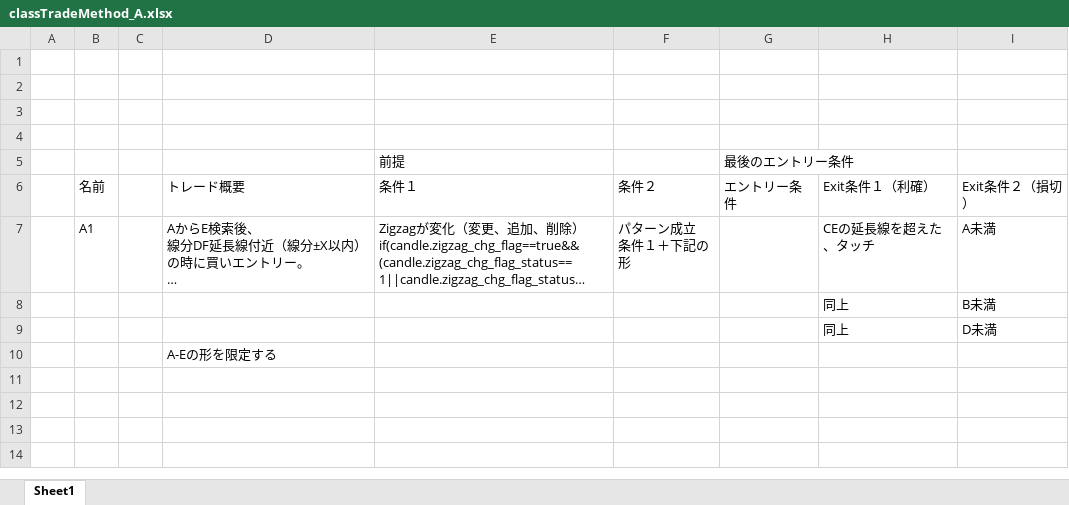
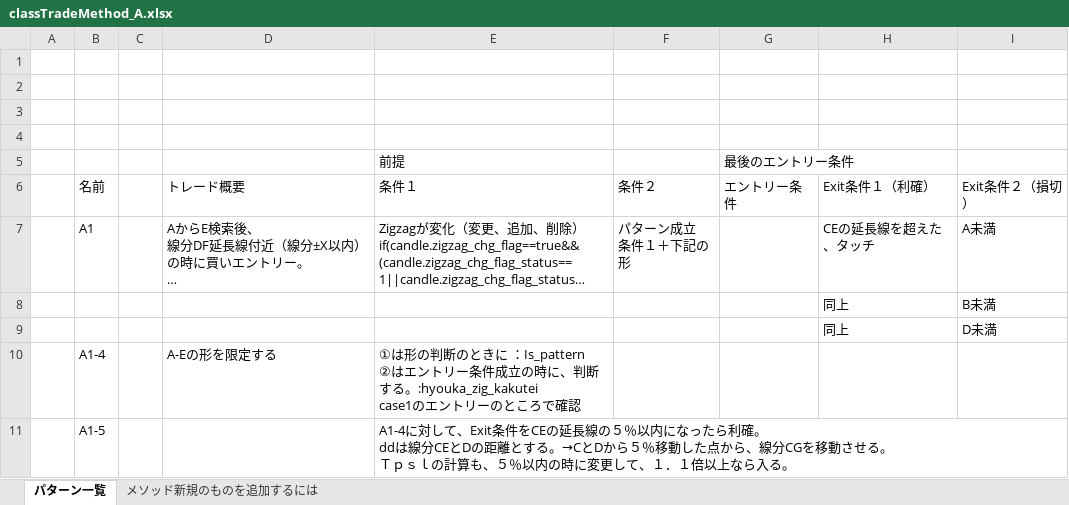
Before and after one commit to iwa5656/Ind, an Excel workbook: ind1/TradeMethodFW/classTradeMethod_A.xlsx, sheet パターン一覧, drawn as a sheet; long unchanged cells end in …; values as stored, in another font and other column widths than the file's, no borders; charts and pictures not drawn; removed rows and columns are numbered as before the commit, all else as after; ↵ is a line break in a cell; the diff names each change by its address in the sheet, - before the commit and + after, or states it on an @@ line.

```diff
--- a/ind1/TradeMethodFW/classTradeMethod_A.xlsx (sheet パターン一覧)
+++ b/ind1/TradeMethodFW/classTradeMethod_A.xlsx (sheet パターン一覧)
-sheet tab: Sheet1
+sheet tab: パターン一覧
+sheet tab: メソッド新規のものを追加するには
-row 10:  |  |  | A-Eの形を限定する
+row 10:  | A1-4 |  | A-Eの形を限定する | ①は形の判断のときに ：Is_pattern ↵ ②はエントリー条件成立の時に、判断する。:hyouka_zig_kakutei ↵ case1のエントリーのところで確認
+row 11:  | A1-5 |  |  | A1-4に対して、Exit条件をCEの延長線の５％以内になったら利確。 ↵ ddは線分CEとDの距離とする。→CとDから５％移動した点から、線分CGを移動させる。 ↵ Ｔｐｓｌの計算も、５％以内の時に変更して、１．１倍以上なら入る。
```
Also changed, not shown: charts or pictures.
